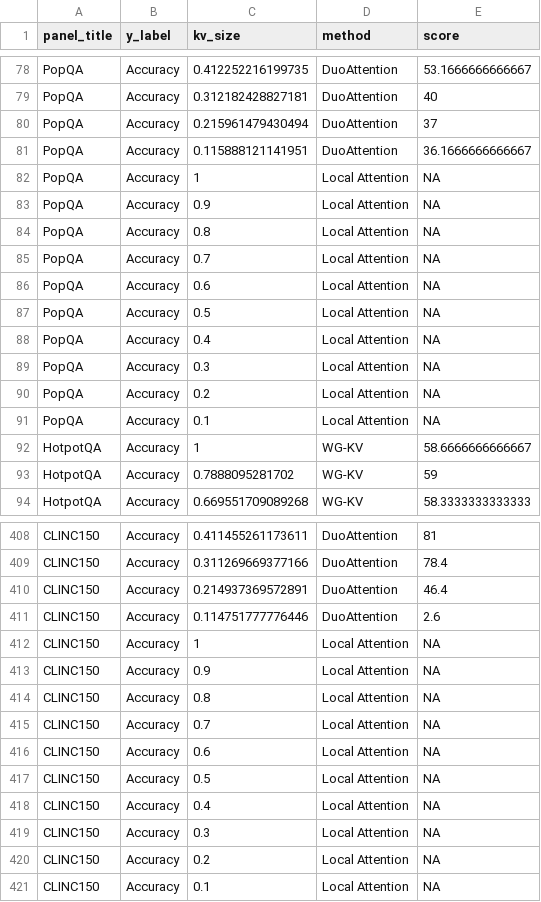
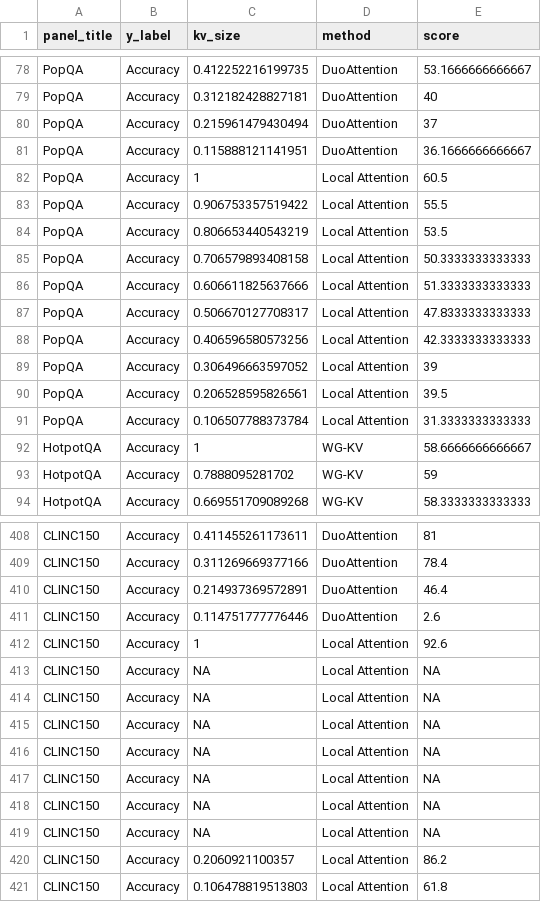
Before and after one commit to lashhw/llama-sparse-figures, a CSV file: data/benchmark.csv, drawn as a sheet; only a part is shown, gaps mark what is left out; the diff covers the shown part only.

```diff
--- a/data/benchmark.csv
+++ b/data/benchmark.csv
@@ -81,12 +81,12 @@ PopQA,Accuracy,0.215961479430494,DuoAttention,37
 PopQA,Accuracy,0.115888121141951,DuoAttention,36.1666666666667
-PopQA,Accuracy,1,Local Attention,NA
-PopQA,Accuracy,0.9,Local Attention,NA
-PopQA,Accuracy,0.8,Local Attention,NA
-PopQA,Accuracy,0.7,Local Attention,NA
-PopQA,Accuracy,0.6,Local Attention,NA
-PopQA,Accuracy,0.5,Local Attention,NA
-PopQA,Accuracy,0.4,Local Attention,NA
-PopQA,Accuracy,0.3,Local Attention,NA
-PopQA,Accuracy,0.2,Local Attention,NA
-PopQA,Accuracy,0.1,Local Attention,NA
+PopQA,Accuracy,1,Local Attention,60.5
+PopQA,Accuracy,0.906753357519422,Local Attention,55.5
+PopQA,Accuracy,0.806653440543219,Local Attention,53.5
+PopQA,Accuracy,0.706579893408158,Local Attention,50.3333333333333
+PopQA,Accuracy,0.606611825637666,Local Attention,51.3333333333333
+PopQA,Accuracy,0.506670127708317,Local Attention,47.8333333333333
+PopQA,Accuracy,0.406596580573256,Local Attention,42.3333333333333
+PopQA,Accuracy,0.306496663597052,Local Attention,39
+PopQA,Accuracy,0.206528595826561,Local Attention,39.5
+PopQA,Accuracy,0.106507788373784,Local Attention,31.3333333333333
 HotpotQA,Accuracy,1,WG-KV,58.6666666666667
@@ -411,11 +411,11 @@ CLINC150,Accuracy,0.214937369572891,DuoAttention,46.4
 CLINC150,Accuracy,0.114751777776446,DuoAttention,2.6
-CLINC150,Accuracy,1,Local Attention,NA
-CLINC150,Accuracy,0.9,Local Attention,NA
-CLINC150,Accuracy,0.8,Local Attention,NA
-CLINC150,Accuracy,0.7,Local Attention,NA
-CLINC150,Accuracy,0.6,Local Attention,NA
-CLINC150,Accuracy,0.5,Local Attention,NA
-CLINC150,Accuracy,0.4,Local Attention,NA
-CLINC150,Accuracy,0.3,Local Attention,NA
-CLINC150,Accuracy,0.2,Local Attention,NA
-CLINC150,Accuracy,0.1,Local Attention,NA
+CLINC150,Accuracy,1,Local Attention,92.6
+CLINC150,Accuracy,NA,Local Attention,NA
+CLINC150,Accuracy,NA,Local Attention,NA
+CLINC150,Accuracy,NA,Local Attention,NA
+CLINC150,Accuracy,NA,Local Attention,NA
+CLINC150,Accuracy,NA,Local Attention,NA
+CLINC150,Accuracy,NA,Local Attention,NA
+CLINC150,Accuracy,NA,Local Attention,NA
+CLINC150,Accuracy,0.2060921100357,Local Attention,86.2
+CLINC150,Accuracy,0.106478819513803,Local Attention,61.8
```
Also changed, not shown: 161 edited cells elsewhere in this file, 2 other files.
